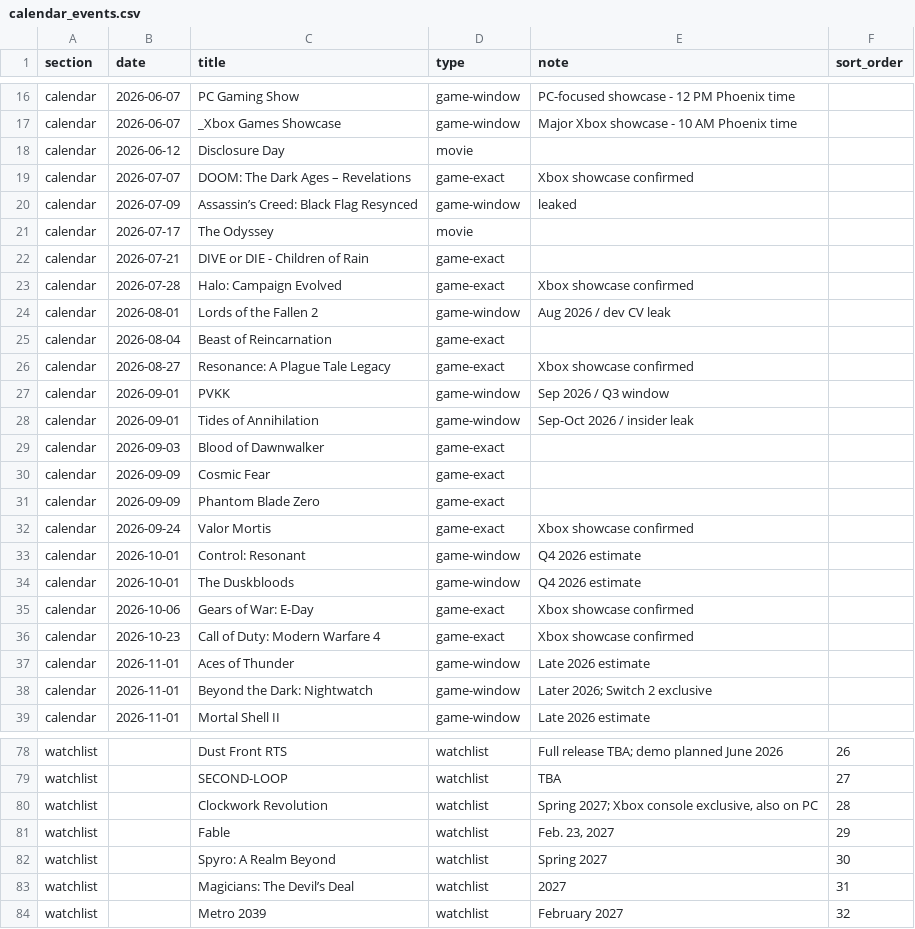
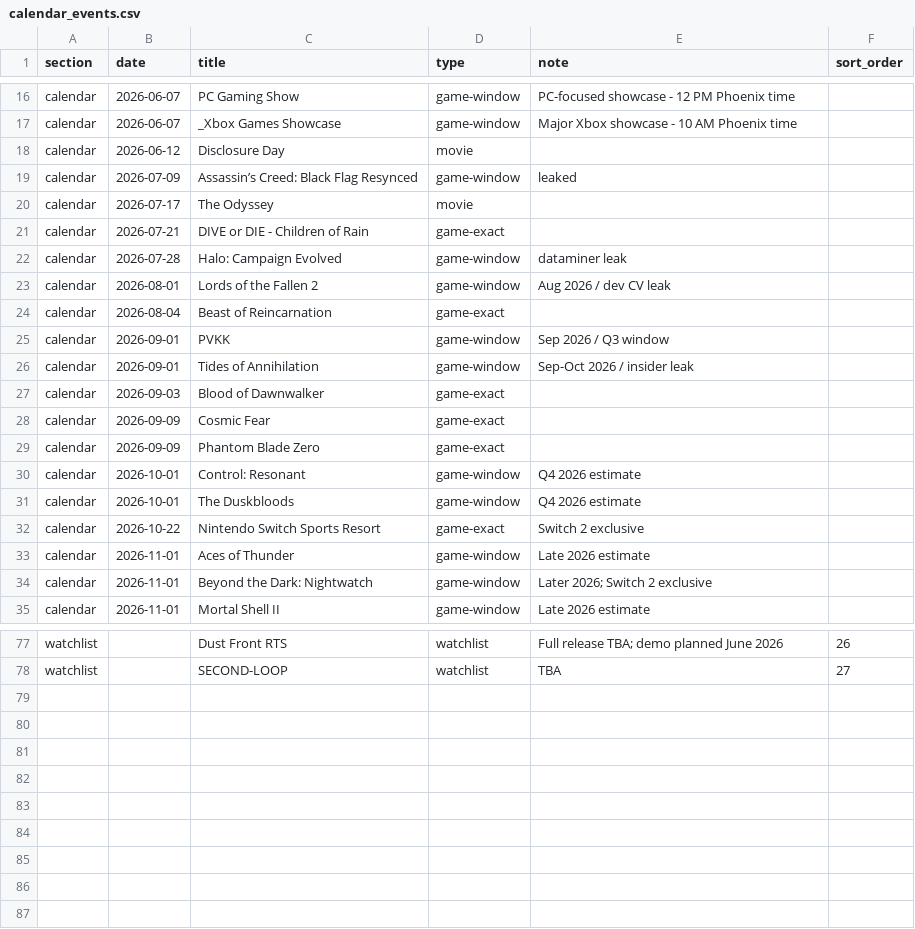
Before and after one commit to davisb32/Calendar, a CSV file: calendar_events.csv, drawn as a sheet; only a part is shown, gaps mark what is left out; the diff covers the shown part only.

Commit message:
Add files via upload

```diff
--- a/calendar_events.csv
+++ b/calendar_events.csv
@@ -18,3 +18,2 @@ calendar,2026-06-07,_Xbox Games Showcase,game-window,Major Xbox showcase - 10 AM
 calendar,2026-06-12,Disclosure Day,movie,,
-calendar,2026-07-07,DOOM: The Dark Ages – Revelations,game-exact,Xbox showcase confirmed,
 calendar,2026-07-09,Assassin’s Creed: Black Flag Resynced,game-window,leaked,
@@ -22,6 +21,5 @@ calendar,2026-07-17,The Odyssey,movie,,
 calendar,2026-07-21,DIVE or DIE - Children of Rain,game-exact,,
-calendar,2026-07-28,Halo: Campaign Evolved,game-exact,Xbox showcase confirmed,
+calendar,2026-07-28,Halo: Campaign Evolved,game-window,dataminer leak,
 calendar,2026-08-01,Lords of the Fallen 2,game-window,Aug 2026 / dev CV leak,
 calendar,2026-08-04,Beast of Reincarnation,game-exact,,
-calendar,2026-08-27,Resonance: A Plague Tale Legacy,game-exact,Xbox showcase confirmed,
 calendar,2026-09-01,PVKK,game-window,Sep 2026 / Q3 window,
@@ -31,7 +29,5 @@ calendar,2026-09-09,Cosmic Fear,game-exact,,
 calendar,2026-09-09,Phantom Blade Zero,game-exact,,
-calendar,2026-09-24,Valor Mortis,game-exact,Xbox showcase confirmed,
 calendar,2026-10-01,Control: Resonant,game-window,Q4 2026 estimate,
 calendar,2026-10-01,The Duskbloods,game-window,Q4 2026 estimate,
-calendar,2026-10-06,Gears of War: E-Day,game-exact,Xbox showcase confirmed,
-calendar,2026-10-23,Call of Duty: Modern Warfare 4,game-exact,Xbox showcase confirmed,
+calendar,2026-10-22,Nintendo Switch Sports Resort,game-exact,Switch 2 exclusive,
 calendar,2026-11-01,Aces of Thunder,game-window,Late 2026 estimate,
@@ -79,6 +78 @@ watchlist,,Dust Front RTS,watchlist,Full release TBA; demo planned June 2026,26
 watchlist,,SECOND-LOOP,watchlist,TBA,27
-watchlist,,Clockwork Revolution,watchlist,"Spring 2027; Xbox console exclusive, also on PC",28
-watchlist,,Fable,watchlist,"Feb. 23, 2027",29
-watchlist,,Spyro: A Realm Beyond,watchlist,Spring 2027,30
-watchlist,,Magicians: The Devil’s Deal,watchlist,2027,31
-watchlist,,Metro 2039,watchlist,February 2027,32
```
Also changed, not shown: 3 added rows elsewhere in this file.
